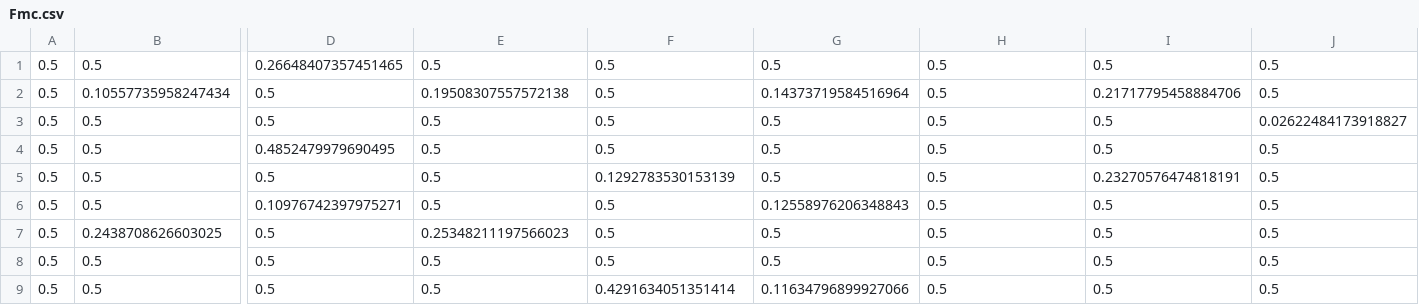
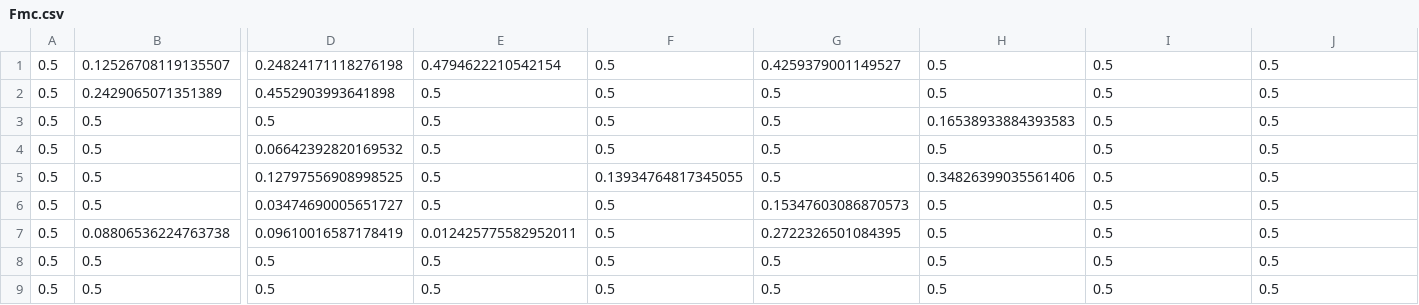
Before and after one commit to Haiss2/fuzzy-system, a CSV file: export/Fmc.csv, drawn as a sheet; only a part is shown, gaps mark what is left out; the diff covers the shown part only; the diff names each change by its address in the sheet, - before the commit and + after, or states it on an @@ line.

```diff
--- a/export/Fmc.csv
+++ b/export/Fmc.csv
-B1: 0.5
+B1: 0.12526708119135507
-D1: 0.26648407357451465
+D1: 0.24824171118276198
-E1: 0.5
+E1: 0.4794622210542154
-G1: 0.5
+G1: 0.4259379001149527
-B2: 0.10557735958247434
+B2: 0.2429065071351389
-D2: 0.5
+D2: 0.4552903993641898
-E2: 0.19508307557572138
+E2: 0.5
-G2: 0.14373719584516964
+G2: 0.5
-I2: 0.21717795458884706
+I2: 0.5
-H3: 0.5
+H3: 0.16538933884393583
-J3: 0.02622484173918827
+J3: 0.5
-D4: 0.4852479979690495
+D4: 0.06642392820169532
-D5: 0.5
+D5: 0.12797556908998525
-F5: 0.1292783530153139
+F5: 0.13934764817345055
-H5: 0.5
+H5: 0.34826399035561406
-I5: 0.23270576474818191
+I5: 0.5
-D6: 0.10976742397975271
+D6: 0.03474690005651727
-G6: 0.12558976206348843
+G6: 0.15347603086870573
-B7: 0.2438708626603025
+B7: 0.08806536224763738
-D7: 0.5
+D7: 0.09610016587178419
-E7: 0.25348211197566023
+E7: 0.012425775582952011
-G7: 0.5
+G7: 0.2722326501084395
-F9: 0.4291634051351414
+F9: 0.5
-G9: 0.11634796899927066
+G9: 0.5
```
Also changed, not shown: 2 edited cells elsewhere in this file, export/Clusters.csv, export/Rules.csv, 4 other files.
